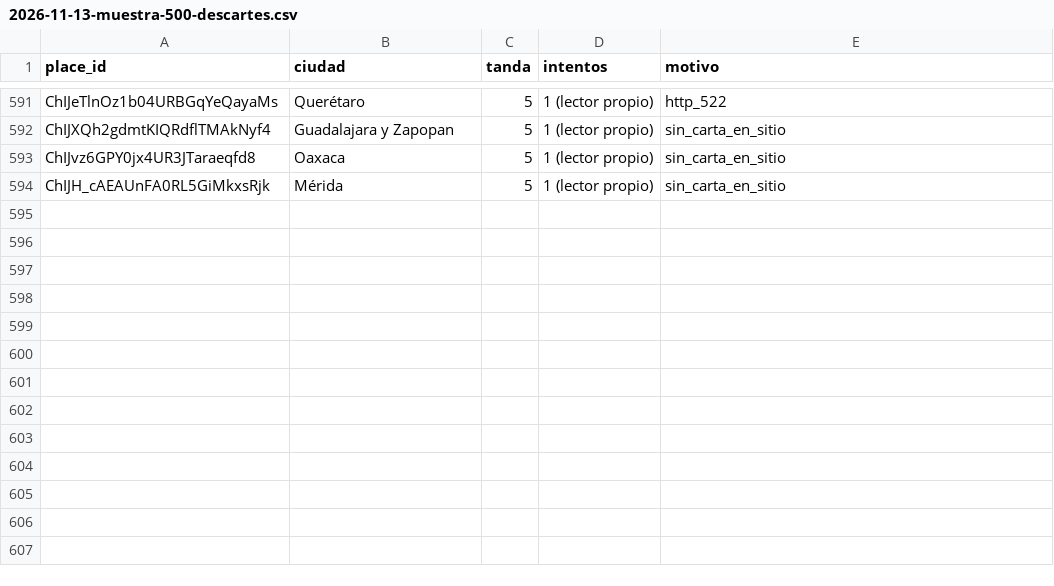
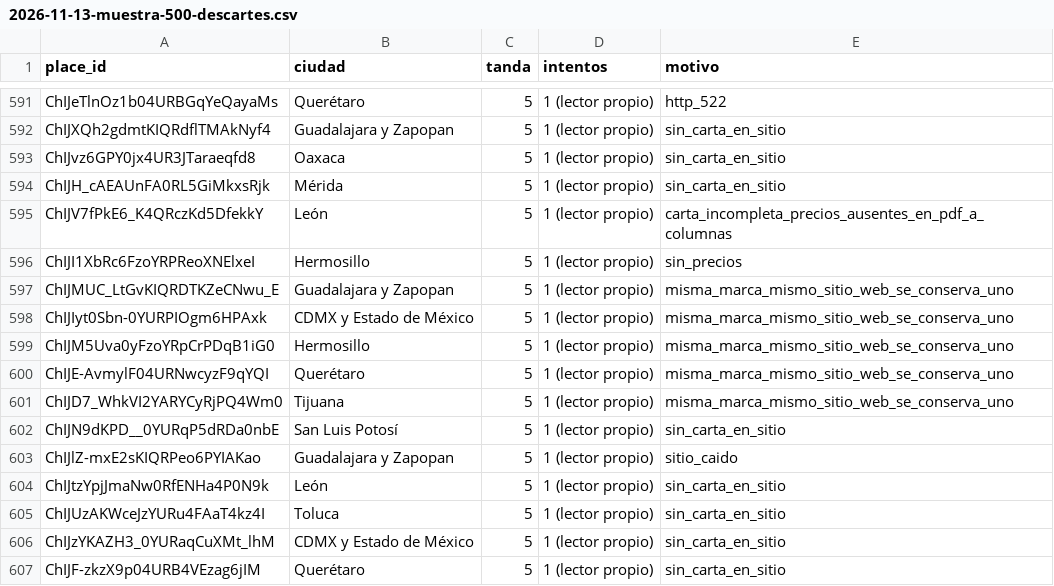
Before and after one commit to KlvinLopez/carta, a CSV file: docs/research/2026-11-13-muestra-500-descartes.csv, drawn as a sheet; only a part is shown, gaps mark what is left out; the diff names each change by its address in the sheet, - before the commit and + after, or states it on an @@ line.

```diff
--- a/docs/research/2026-11-13-muestra-500-descartes.csv
+++ b/docs/research/2026-11-13-muestra-500-descartes.csv
+row 595: ChIJV7fPkE6_K4QRczKd5DfekkY | León | 5 | 1 (lector propio) | carta_incompleta_precios_ausentes_en_pdf_a_columnas
+row 596: ChIJI1XbRc6FzoYRPReoXNElxeI | Hermosillo | 5 | 1 (lector propio) | sin_precios
+row 597: ChIJMUC_LtGvKIQRDTKZeCNwu_E | Guadalajara y Zapopan | 5 | 1 (lector propio) | misma_marca_mismo_sitio_web_se_conserva_uno
+row 598: ChIJIyt0Sbn-0YURPIOgm6HPAxk | CDMX y Estado de México | 5 | 1 (lector propio) | misma_marca_mismo_sitio_web_se_conserva_uno
+row 599: ChIJM5Uva0yFzoYRpCrPDqB1iG0 | Hermosillo | 5 | 1 (lector propio) | misma_marca_mismo_sitio_web_se_conserva_uno
+row 600: ChIJE-AvmylF04URNwcyzF9qYQI | Querétaro | 5 | 1 (lector propio) | misma_marca_mismo_sitio_web_se_conserva_uno
+row 601: ChIJD7_WhkVI2YARYCyRjPQ4Wm0 | Tijuana | 5 | 1 (lector propio) | misma_marca_mismo_sitio_web_se_conserva_uno
+row 602: ChIJN9dKPD__0YURqP5dRDa0nbE | San Luis Potosí | 5 | 1 (lector propio) | sin_carta_en_sitio
+row 603: ChIJlZ-mxE2sKIQRPeo6PYIAKao | Guadalajara y Zapopan | 5 | 1 (lector propio) | sitio_caido
+row 604: ChIJtzYpjJmaNw0RfENHa4P0N9k | León | 5 | 1 (lector propio) | sin_carta_en_sitio
+row 605: ChIJUzAKWceJzYURu4FAaT4kz4I | Toluca | 5 | 1 (lector propio) | sin_carta_en_sitio
+row 606: ChIJzYKAZH3_0YURaqCuXMt_lhM | CDMX y Estado de México | 5 | 1 (lector propio) | sin_carta_en_sitio
+row 607: ChIJF-zkzX9p04URB4VEzag6jIM | Querétaro | 5 | 1 (lector propio) | sin_carta_en_sitio
```
Also changed, not shown: docs/research/2026-11-13-muestra-500-datos.csv.
